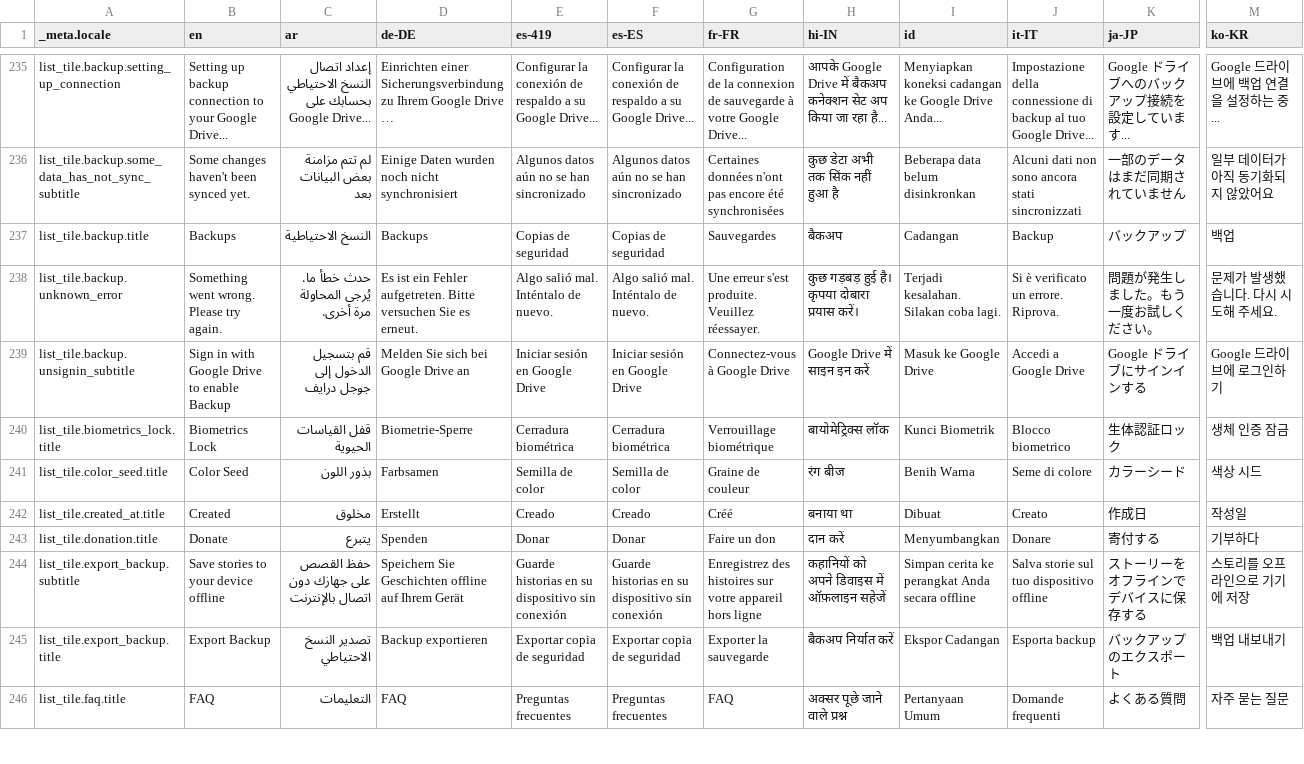
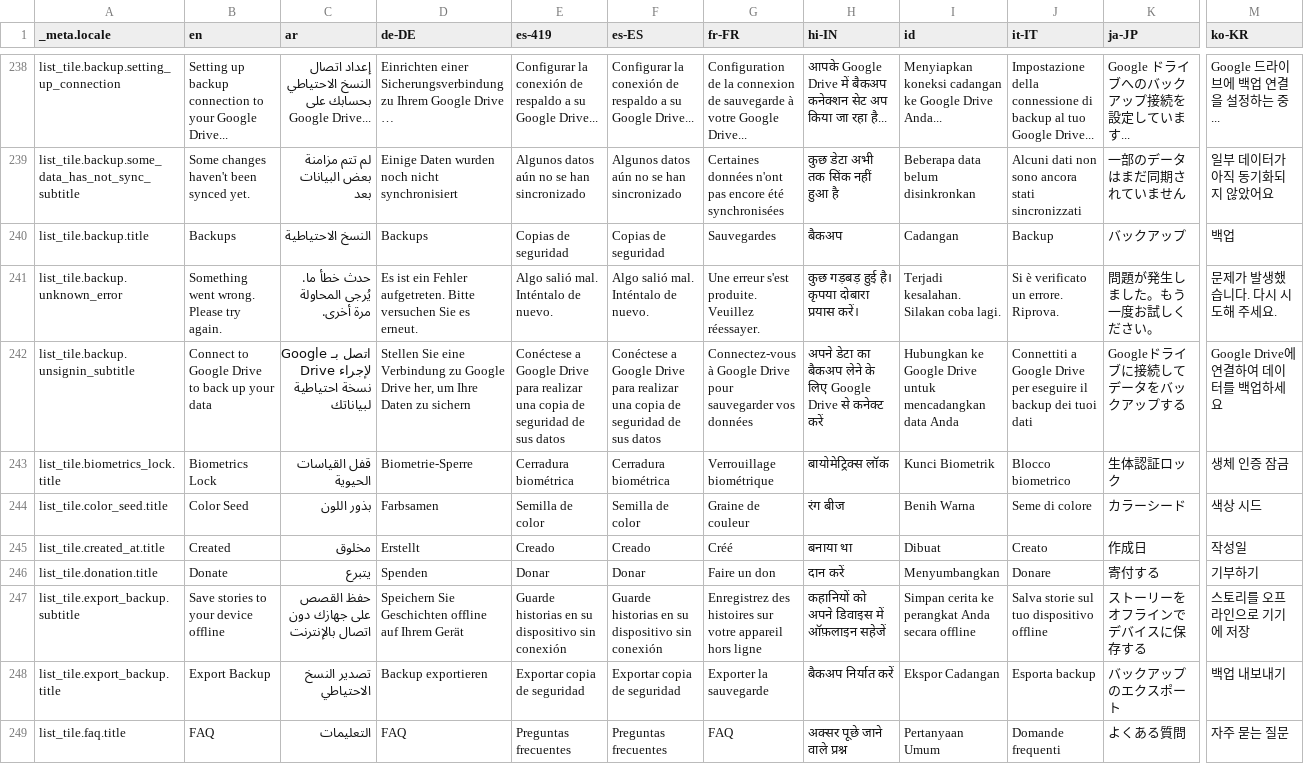
Before and after one commit to Cvishal2003/storypad, a CSV file: bin/localization/data.csv, drawn as a sheet; only a part is shown, gaps mark what is left out; addresses are those after the commit; the diff covers the shown part only; the diff names each change by its address in the sheet, - before the commit and + after, or states it on an @@ line.

```diff
--- a/bin/localization/data.csv
+++ b/bin/localization/data.csv
-B242 (en): Sign in with Google Drive to enable Backup
+B242 (en): Connect to Google Drive to back up your data
-C242 (ar): قم بتسجيل الدخول إلى جوجل درايف
+C242 (ar): اتصل بـ Google Drive لإجراء نسخة احتياطية لبياناتك
-D242 (de-DE): Melden Sie sich bei Google Drive an
+D242 (de-DE): Stellen Sie eine Verbindung zu Google Drive her, um Ihre Daten zu sichern
-E242 (es-419): Iniciar sesión en Google Drive
+E242 (es-419): Conéctese a Google Drive para realizar una copia de seguridad de sus datos
-F242 (es-ES): Iniciar sesión en Google Drive
+F242 (es-ES): Conéctese a Google Drive para realizar una copia de seguridad de sus datos
-G242 (fr-FR): Connectez-vous à Google Drive
+G242 (fr-FR): Connectez-vous à Google Drive pour sauvegarder vos données
-H242 (hi-IN): Google Drive में साइन इन करें
+H242 (hi-IN): अपने डेटा का बैकअप लेने के लिए Google Drive से कनेक्ट करें
-I242 (id): Masuk ke Google Drive
+I242 (id): Hubungkan ke Google Drive untuk mencadangkan data Anda
-J242 (it-IT): Accedi a Google Drive
+J242 (it-IT): Connettiti a Google Drive per eseguire il backup dei tuoi dati
-K242 (ja-JP): Google ドライブにサインインする
+K242 (ja-JP): Googleドライブに接続してデータをバックアップする
-M242 (ko-KR): Google 드라이브에 로그인하기
+M242 (ko-KR): Google Drive에 연결하여 데이터를 백업하세요
-M246 (ko-KR): 기부하다
+M246 (ko-KR): 기부하기
```
Also changed, not shown: 4 added rows, 1 removed row and 5 edited cells elsewhere in this file, 38 other files.
